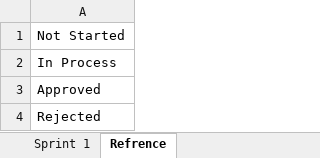
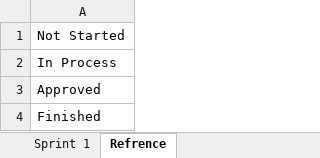
Before and after one commit to phamvanthang310/caps-team7-fu, an Excel workbook: Document/Backlog.xlsx, sheet Refrence, drawn as a sheet; values as stored, in another font and other column widths than the file's, no borders; the diff names each change by its address in the sheet, - before the commit and + after, or states it on an @@ line.

```diff
--- a/Document/Backlog.xlsx (sheet Refrence)
+++ b/Document/Backlog.xlsx (sheet Refrence)
-A4: Rejected
+A4: Finished
```
Also changed, not shown: sheet Sprint 1.
